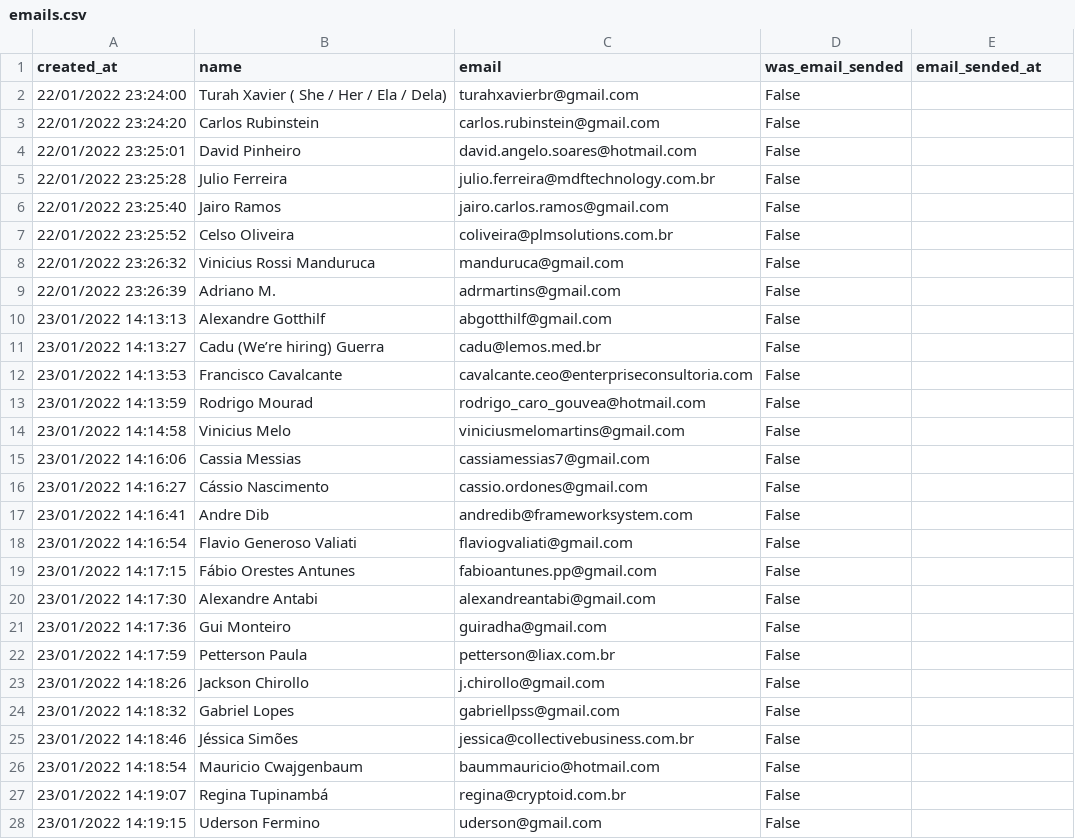
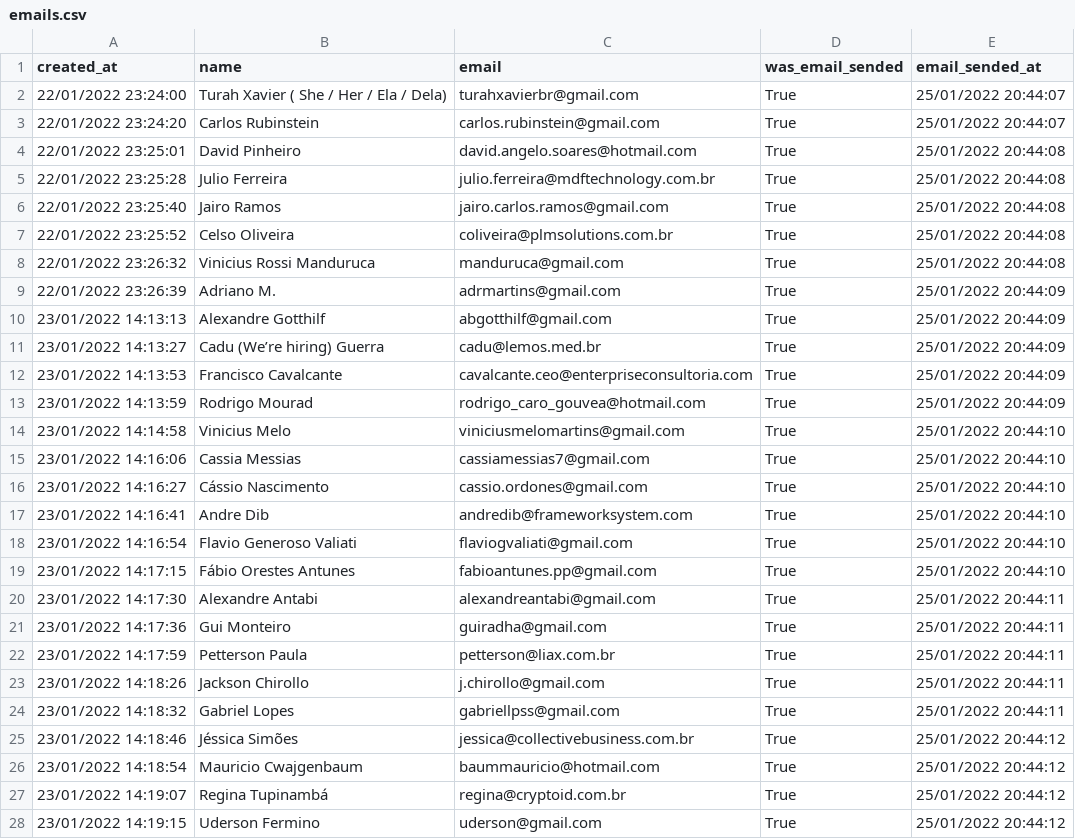
Before and after one commit to marcelloinfante/linkedin-sales-automatization, a CSV file: emails.csv, drawn as a sheet; only a part is shown; the diff covers the shown part only.

Commit message:
Change the send_emails file

```diff
--- a/emails.csv
+++ b/emails.csv
@@ -1,28 +1,28 @@
 created_at,name,email,was_email_sended,email_sended_at
-22/01/2022 23:24:00,Turah Xavier ( She / Her / Ela / Dela),turahxavierbr@gmail.com,False
-22/01/2022 23:24:20,Carlos Rubinstein,carlos.rubinstein@gmail.com,False
-22/01/2022 23:25:01,David Pinheiro,david.angelo.soares@hotmail.com,False
-22/01/2022 23:25:28,Julio Ferreira,julio.ferreira@mdftechnology.com.br,False
-22/01/2022 23:25:40,Jairo Ramos,jairo.carlos.ramos@gmail.com,False
-22/01/2022 23:25:52,Celso Oliveira,coliveira@plmsolutions.com.br,False
-22/01/2022 23:26:32,Vinicius Rossi Manduruca,manduruca@gmail.com,False
-22/01/2022 23:26:39,Adriano M.,adrmartins@gmail.com,False
-23/01/2022 14:13:13,Alexandre Gotthilf,abgotthilf@gmail.com,False,
-23/01/2022 14:13:27,Cadu (We’re hiring) Guerra,cadu@lemos.med.br,False,
-23/01/2022 14:13:53,Francisco Cavalcante,cavalcante.ceo@enterpriseconsultoria.com,False,
-23/01/2022 14:13:59,Rodrigo Mourad,rodrigo_caro_gouvea@hotmail.com,False,
-23/01/2022 14:14:58,Vinicius Melo,viniciusmelomartins@gmail.com,False,
-23/01/2022 14:16:06,Cassia Messias,cassiamessias7@gmail.com,False,
-23/01/2022 14:16:27,Cássio Nascimento,cassio.ordones@gmail.com,False,
-23/01/2022 14:16:41,Andre Dib,andredib@frameworksystem.com,False,
-23/01/2022 14:16:54,Flavio Generoso Valiati,flaviogvaliati@gmail.com,False,
-23/01/2022 14:17:15,Fábio Orestes Antunes,fabioantunes.pp@gmail.com,False,
-23/01/2022 14:17:30,Alexandre Antabi,alexandreantabi@gmail.com,False,
-23/01/2022 14:17:36,Gui Monteiro,guiradha@gmail.com,False,
-23/01/2022 14:17:59,Petterson Paula,petterson@liax.com.br,False,
-23/01/2022 14:18:26,Jackson Chirollo,j.chirollo@gmail.com,False,
-23/01/2022 14:18:32,Gabriel Lopes,gabriellpss@gmail.com,False,
-23/01/2022 14:18:46,Jéssica Simões,jessica@collectivebusiness.com.br,False,
-23/01/2022 14:18:54,Mauricio Cwajgenbaum,baummauricio@hotmail.com,False,
-23/01/2022 14:19:07,Regina Tupinambá,regina@cryptoid.com.br,False,
-23/01/2022 14:19:15,Uderson Fermino,uderson@gmail.com,False,
+22/01/2022 23:24:00,Turah Xavier ( She / Her / Ela / Dela),turahxavierbr@gmail.com,True,25/01/2022 20:44:07
+22/01/2022 23:24:20,Carlos Rubinstein,carlos.rubinstein@gmail.com,True,25/01/2022 20:44:07
+22/01/2022 23:25:01,David Pinheiro,david.angelo.soares@hotmail.com,True,25/01/2022 20:44:08
+22/01/2022 23:25:28,Julio Ferreira,julio.ferreira@mdftechnology.com.br,True,25/01/2022 20:44:08
+22/01/2022 23:25:40,Jairo Ramos,jairo.carlos.ramos@gmail.com,True,25/01/2022 20:44:08
+22/01/2022 23:25:52,Celso Oliveira,coliveira@plmsolutions.com.br,True,25/01/2022 20:44:08
+22/01/2022 23:26:32,Vinicius Rossi Manduruca,manduruca@gmail.com,True,25/01/2022 20:44:08
+22/01/2022 23:26:39,Adriano M.,adrmartins@gmail.com,True,25/01/2022 20:44:09
+23/01/2022 14:13:13,Alexandre Gotthilf,abgotthilf@gmail.com,True,25/01/2022 20:44:09
+23/01/2022 14:13:27,Cadu (We’re hiring) Guerra,cadu@lemos.med.br,True,25/01/2022 20:44:09
+23/01/2022 14:13:53,Francisco Cavalcante,cavalcante.ceo@enterpriseconsultoria.com,True,25/01/2022 20:44:09
+23/01/2022 14:13:59,Rodrigo Mourad,rodrigo_caro_gouvea@hotmail.com,True,25/01/2022 20:44:09
+23/01/2022 14:14:58,Vinicius Melo,viniciusmelomartins@gmail.com,True,25/01/2022 20:44:10
+23/01/2022 14:16:06,Cassia Messias,cassiamessias7@gmail.com,True,25/01/2022 20:44:10
+23/01/2022 14:16:27,Cássio Nascimento,cassio.ordones@gmail.com,True,25/01/2022 20:44:10
+23/01/2022 14:16:41,Andre Dib,andredib@frameworksystem.com,True,25/01/2022 20:44:10
+23/01/2022 14:16:54,Flavio Generoso Valiati,flaviogvaliati@gmail.com,True,25/01/2022 20:44:10
+23/01/2022 14:17:15,Fábio Orestes Antunes,fabioantunes.pp@gmail.com,True,25/01/2022 20:44:10
+23/01/2022 14:17:30,Alexandre Antabi,alexandreantabi@gmail.com,True,25/01/2022 20:44:11
+23/01/2022 14:17:36,Gui Monteiro,guiradha@gmail.com,True,25/01/2022 20:44:11
+23/01/2022 14:17:59,Petterson Paula,petterson@liax.com.br,True,25/01/2022 20:44:11
+23/01/2022 14:18:26,Jackson Chirollo,j.chirollo@gmail.com,True,25/01/2022 20:44:11
+23/01/2022 14:18:32,Gabriel Lopes,gabriellpss@gmail.com,True,25/01/2022 20:44:11
+23/01/2022 14:18:46,Jéssica Simões,jessica@collectivebusiness.com.br,True,25/01/2022 20:44:12
+23/01/2022 14:18:54,Mauricio Cwajgenbaum,baummauricio@hotmail.com,True,25/01/2022 20:44:12
+23/01/2022 14:19:07,Regina Tupinambá,regina@cryptoid.com.br,True,25/01/2022 20:44:12
+23/01/2022 14:19:15,Uderson Fermino,uderson@gmail.com,True,25/01/2022 20:44:12
```
Also changed, not shown: 20 edited cells elsewhere in this file, 1 other file.
